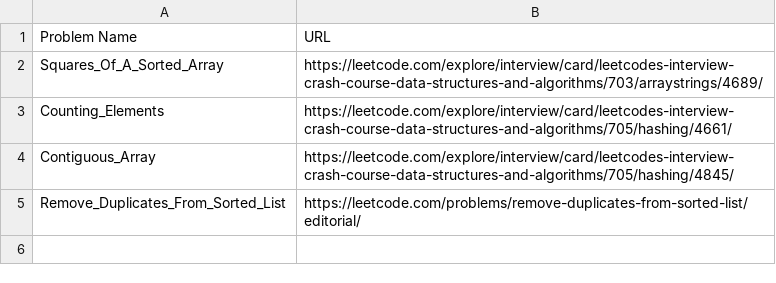
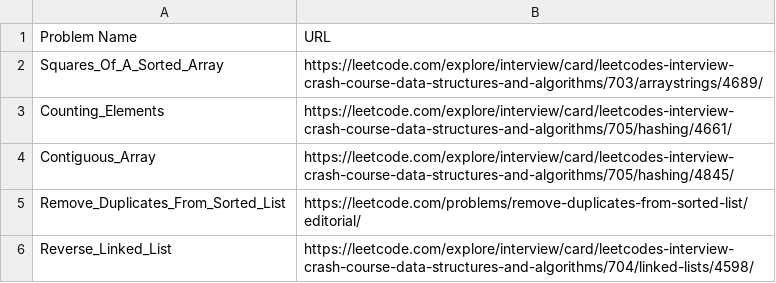
Before and after one commit to dmvincent/Data_Structures_And_Algorithms, a CSV file: problems_to_revisit.csv, drawn as a sheet.

Commit message:
Updating problems_to_revisit.csv and removing a swap file

```diff
--- a/problems_to_revisit.csv
+++ b/problems_to_revisit.csv
@@ -5 +5,2 @@ Contiguous_Array,https://leetcode.com/explore/interview/card/leetcodes-interview
 Remove_Duplicates_From_Sorted_List,https://leetcode.com/problems/remove-duplicates-from-sorted-list/editorial/
+Reverse_Linked_List,https://leetcode.com/explore/interview/card/leetcodes-interview-crash-course-data-structures-and-algorithms/704/linked-lists/4598/
```
Also changed, not shown: 1 other file.
